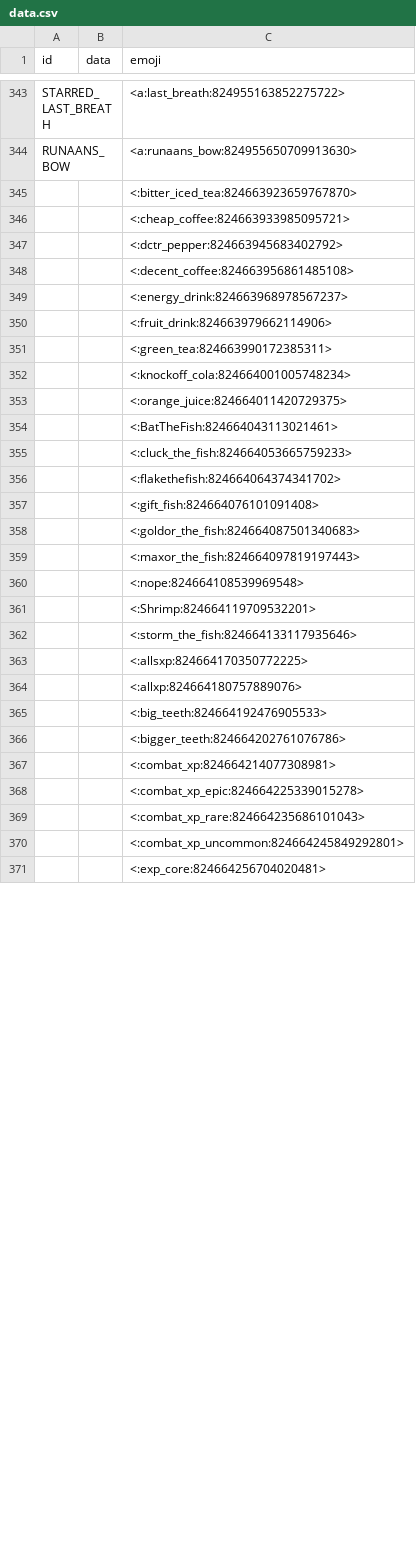
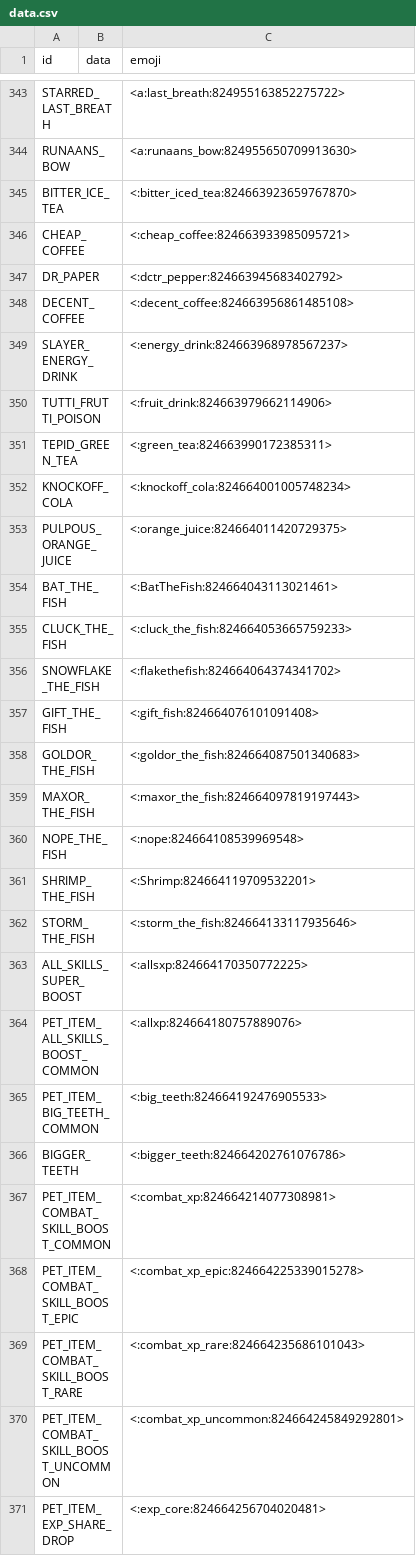
Before and after one commit to prism4291/item-emoji-list, a CSV file: data.csv, drawn as a sheet; only a part is shown, gaps mark what is left out; the diff covers the shown part only.

Commit message:
Update data.csv

```diff
--- a/data.csv
+++ b/data.csv
@@ -344,28 +344,28 @@ STARRED_LAST_BREATH,,<a:last_breath:824955163852275722>
 RUNAANS_BOW,,<a:runaans_bow:824955650709913630>
-,,<:bitter_iced_tea:824663923659767870>
-,,<:cheap_coffee:824663933985095721>
-,,<:dctr_pepper:824663945683402792>
-,,<:decent_coffee:824663956861485108>
-,,<:energy_drink:824663968978567237>
-,,<:fruit_drink:824663979662114906>
-,,<:green_tea:824663990172385311>
-,,<:knockoff_cola:824664001005748234>
-,,<:orange_juice:824664011420729375>
-,,<:BatTheFish:824664043113021461>
-,,<:cluck_the_fish:824664053665759233>
-,,<:flakethefish:824664064374341702>
-,,<:gift_fish:824664076101091408>
-,,<:goldor_the_fish:824664087501340683>
-,,<:maxor_the_fish:824664097819197443>
-,,<:nope:824664108539969548>
-,,<:Shrimp:824664119709532201>
-,,<:storm_the_fish:824664133117935646>
-,,<:allsxp:824664170350772225>
-,,<:allxp:824664180757889076>
-,,<:big_teeth:824664192476905533>
-,,<:bigger_teeth:824664202761076786>
-,,<:combat_xp:824664214077308981>
-,,<:combat_xp_epic:824664225339015278>
-,,<:combat_xp_rare:824664235686101043>
-,,<:combat_xp_uncommon:824664245849292801>
-,,<:exp_core:824664256704020481>
+BITTER_ICE_TEA,,<:bitter_iced_tea:824663923659767870>
+CHEAP_COFFEE,,<:cheap_coffee:824663933985095721>
+DR_PAPER,,<:dctr_pepper:824663945683402792>
+DECENT_COFFEE,,<:decent_coffee:824663956861485108>
+SLAYER_ENERGY_DRINK,,<:energy_drink:824663968978567237>
+TUTTI_FRUTTI_POISON,,<:fruit_drink:824663979662114906>
+TEPID_GREEN_TEA,,<:green_tea:824663990172385311>
+KNOCKOFF_COLA,,<:knockoff_cola:824664001005748234>
+PULPOUS_ORANGE_JUICE,,<:orange_juice:824664011420729375>
+BAT_THE_FISH,,<:BatTheFish:824664043113021461>
+CLUCK_THE_FISH,,<:cluck_the_fish:824664053665759233>
+SNOWFLAKE_THE_FISH,,<:flakethefish:824664064374341702>
+GIFT_THE_FISH,,<:gift_fish:824664076101091408>
+GOLDOR_THE_FISH,,<:goldor_the_fish:824664087501340683>
+MAXOR_THE_FISH,,<:maxor_the_fish:824664097819197443>
+NOPE_THE_FISH,,<:nope:824664108539969548>
+SHRIMP_THE_FISH,,<:Shrimp:824664119709532201>
+STORM_THE_FISH,,<:storm_the_fish:824664133117935646>
+ALL_SKILLS_SUPER_BOOST,,<:allsxp:824664170350772225>
+PET_ITEM_ALL_SKILLS_BOOST_COMMON,,<:allxp:824664180757889076>
+PET_ITEM_BIG_TEETH_COMMON,,<:big_teeth:824664192476905533>
+BIGGER_TEETH,,<:bigger_teeth:824664202761076786>
+PET_ITEM_COMBAT_SKILL_BOOST_COMMON,,<:combat_xp:824664214077308981>
+PET_ITEM_COMBAT_SKILL_BOOST_EPIC,,<:combat_xp_epic:824664225339015278>
+PET_ITEM_COMBAT_SKILL_BOOST_RARE,,<:combat_xp_rare:824664235686101043>
+PET_ITEM_COMBAT_SKILL_BOOST_UNCOMMON,,<:combat_xp_uncommon:824664245849292801>
+PET_ITEM_EXP_SHARE_DROP,,<:exp_core:824664256704020481>
```
Also changed, not shown: 43 edited cells elsewhere in this file.
